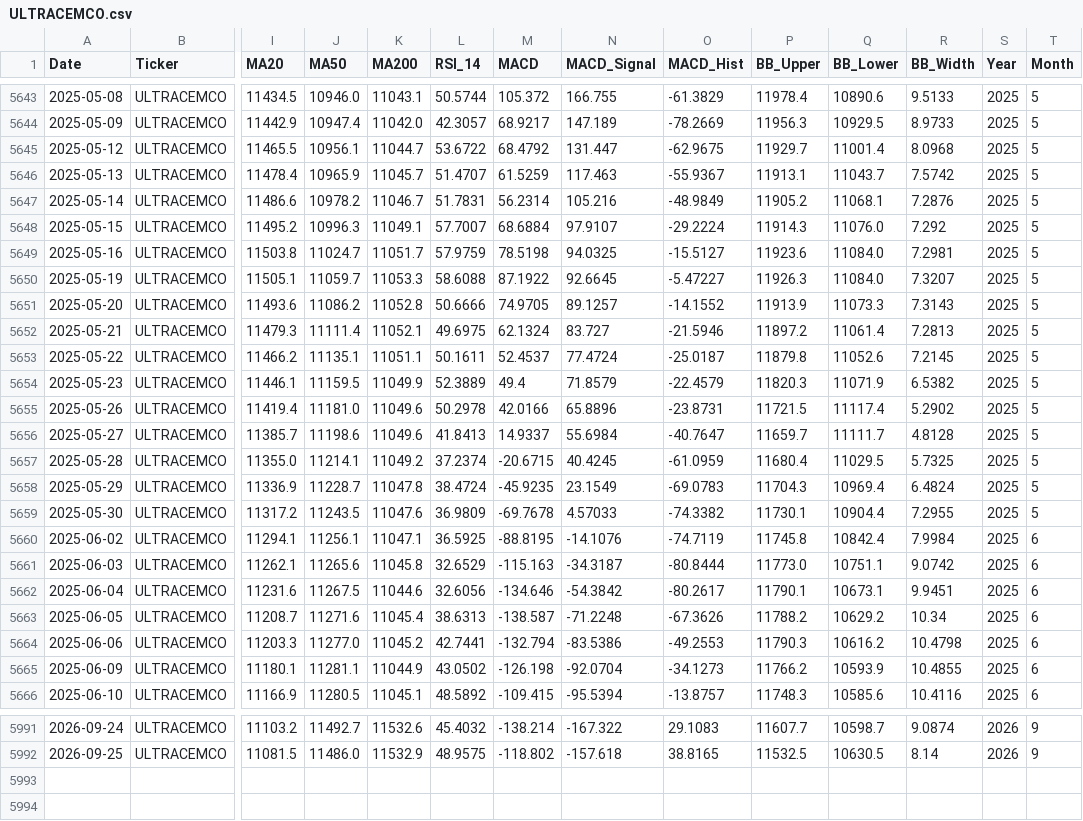
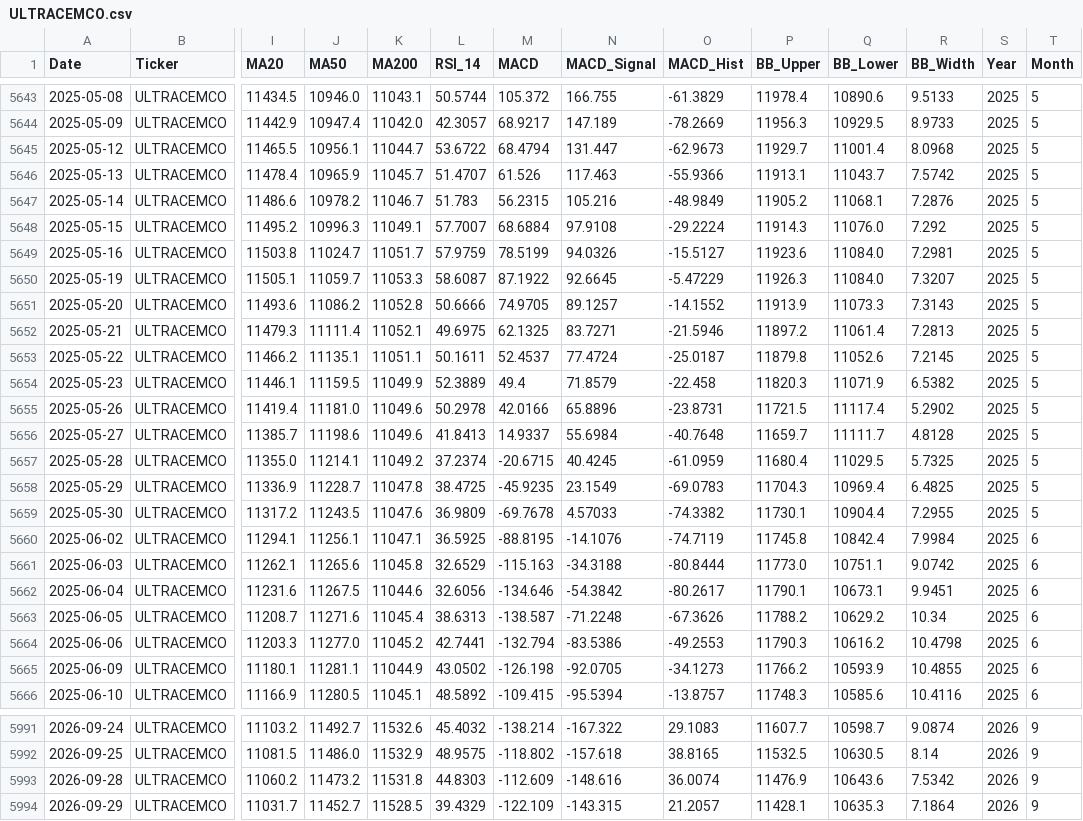
Before and after one commit to wimpypython/nifty-stock-intelligence, a CSV file: data/historical/ULTRACEMCO.csv, drawn as a sheet; only a part is shown, gaps mark what is left out; rows hold the shown columns only; the diff covers the shown part only; the diff names each change by its address in the sheet, - before the commit and + after, or states it on an @@ line.

```diff
--- a/data/historical/ULTRACEMCO.csv
+++ b/data/historical/ULTRACEMCO.csv
-M5645 (MACD): 68.4792
+M5645 (MACD): 68.4794
-O5645 (MACD_Hist): -62.9675
+O5645 (MACD_Hist): -62.9673
-M5646 (MACD): 61.5259
+M5646 (MACD): 61.526
-O5646 (MACD_Hist): -55.9367
+O5646 (MACD_Hist): -55.9366
-L5647 (RSI_14): 51.7831
+L5647 (RSI_14): 51.783
-M5647 (MACD): 56.2314
+M5647 (MACD): 56.2315
-N5648 (MACD_Signal): 97.9107
+N5648 (MACD_Signal): 97.9108
-M5649 (MACD): 78.5198
+M5649 (MACD): 78.5199
-N5649 (MACD_Signal): 94.0325
+N5649 (MACD_Signal): 94.0326
-L5650 (RSI_14): 58.6088
+L5650 (RSI_14): 58.6087
-O5650 (MACD_Hist): -5.47227
+O5650 (MACD_Hist): -5.47229
-M5652 (MACD): 62.1324
+M5652 (MACD): 62.1325
-N5652 (MACD_Signal): 83.727
+N5652 (MACD_Signal): 83.7271
-O5654 (MACD_Hist): -22.4579
+O5654 (MACD_Hist): -22.458
-O5656 (MACD_Hist): -40.7647
+O5656 (MACD_Hist): -40.7648
-L5658 (RSI_14): 38.4724
+L5658 (RSI_14): 38.4725
-R5658 (BB_Width): 6.4824
+R5658 (BB_Width): 6.4825
-N5661 (MACD_Signal): -34.3187
+N5661 (MACD_Signal): -34.3188
-N5665 (MACD_Signal): -92.0704
+N5665 (MACD_Signal): -92.0705
+row 5993: 2026-09-28 | ULTRACEMCO | 11060.2 | 11473.2 | 11531.8 | 44.8303 | -112.609 | -148.616 | 36.0074 | 11476.9 | 10643.6 | 7.5342 | 2026 | 9
+row 5994: 2026-09-29 | ULTRACEMCO | 11031.7 | 11452.7 | 11528.5 | 39.4329 | -122.109 | -143.315 | 21.2057 | 11428.1 | 10635.3 | 7.1864 | 2026 | 9
```
Also changed, not shown: 7 edited cells elsewhere in this file, data/historical/ADANIENT.csv, data/historical/BHARTIARTL.csv, 51 other files.
